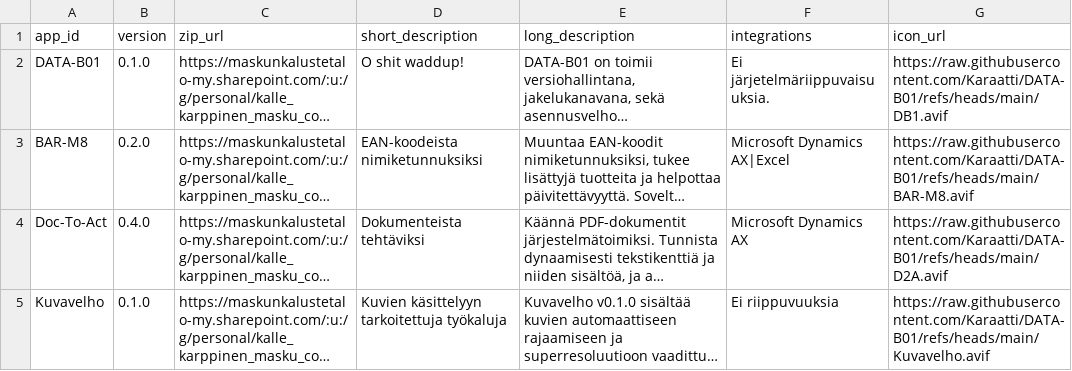
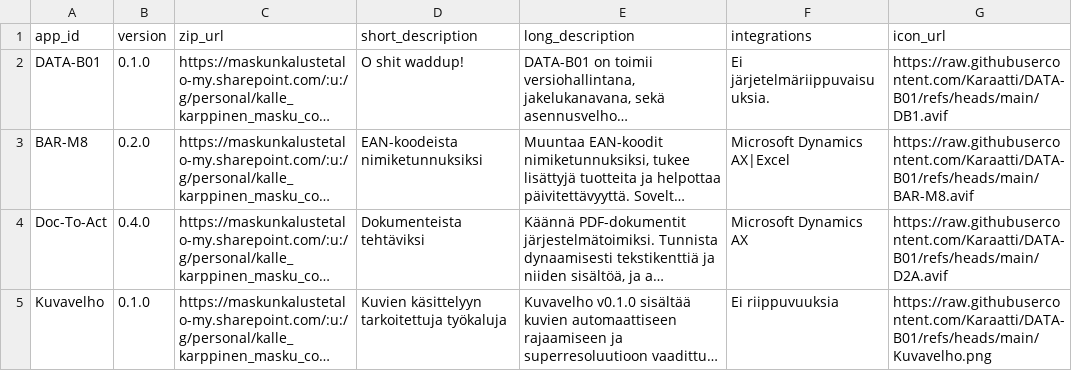
Before and after one commit to Karaatti/DATA-B01, a CSV file: versions.csv, drawn as a sheet; long unchanged cells end in …; the diff names each change by its address in the sheet, - before the commit and + after, or states it on an @@ line.

Commit message:
Update versions.csv

```diff
--- a/versions.csv
+++ b/versions.csv
-G5 (icon_url): https://raw.githubusercontent.com/Karaatti/DATA-B01/refs/heads/main/Kuvavelho.avif
+G5 (icon_url): https://raw.githubusercontent.com/Karaatti/DATA-B01/refs/heads/main/Kuvavelho.png
```
